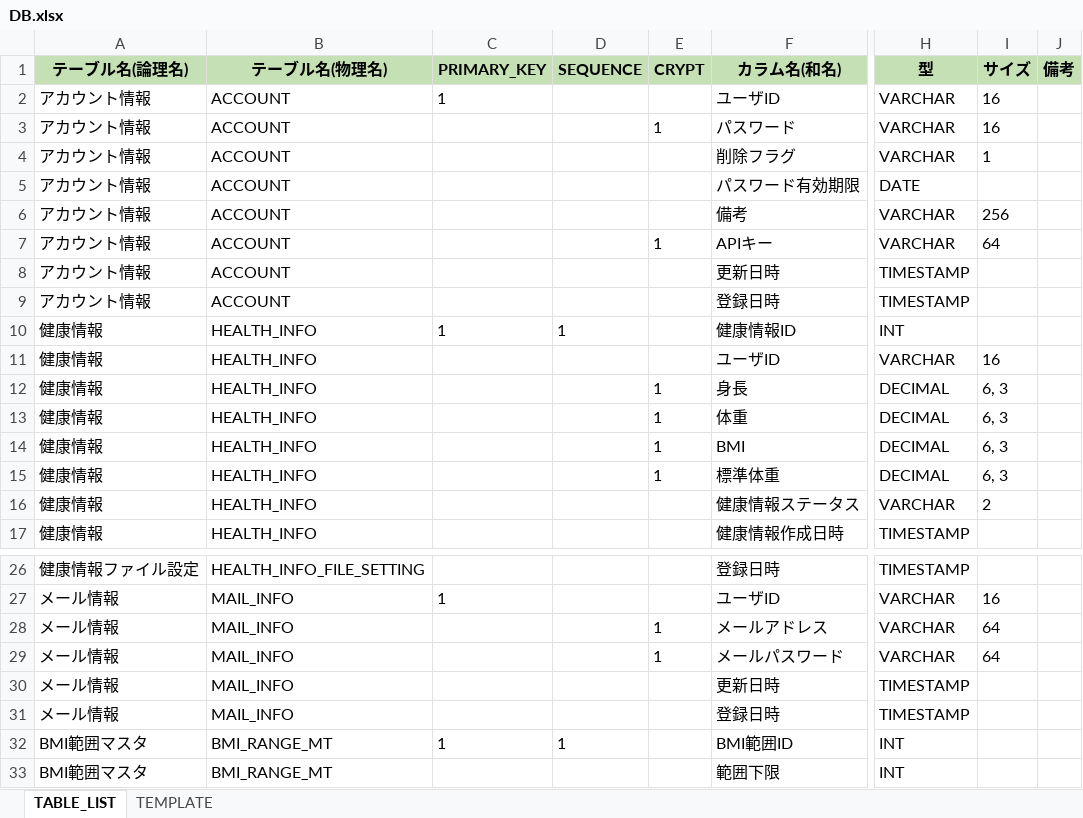
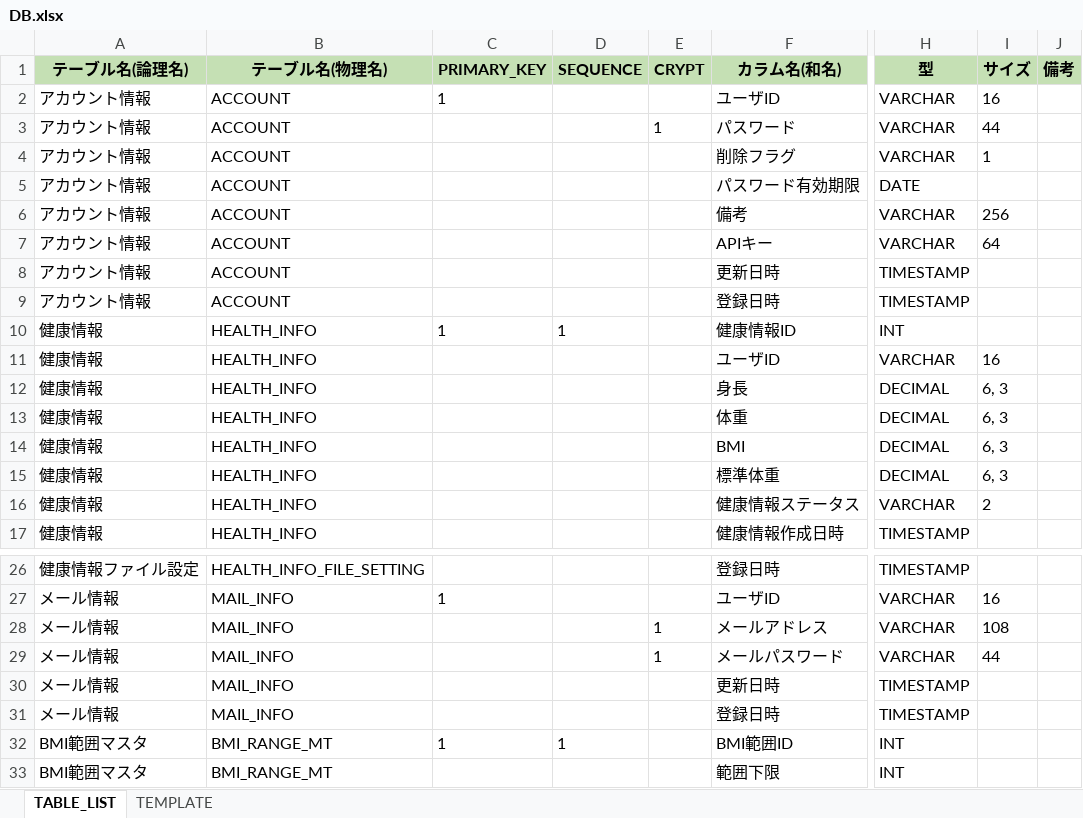
Before and after one commit to kohei-okazaki/work-3g, an Excel workbook: ha-tool/src/main/resources/META-INF/DB.xlsx, sheet TABLE_LIST, drawn as a sheet; only a part is shown, gaps mark what is left out; values as stored, in another font and other column widths than the file's, no borders; the diff names each change by its address in the sheet, - before the commit and + after, or states it on an @@ line.

```diff
--- a/ha-tool/src/main/resources/META-INF/DB.xlsx (sheet TABLE_LIST)
+++ b/ha-tool/src/main/resources/META-INF/DB.xlsx (sheet TABLE_LIST)
-I3 (サイズ): 16
+I3 (サイズ): 44
-E7 (CRYPT): 1
+E7 (CRYPT): (empty)
-E12:E15 (CRYPT): 1
+E12:E15 (CRYPT): (empty)
-I28 (サイズ): 64
+I28 (サイズ): 108
-I29 (サイズ): 64
+I29 (サイズ): 44
```
Also changed, not shown: 11 other files.
